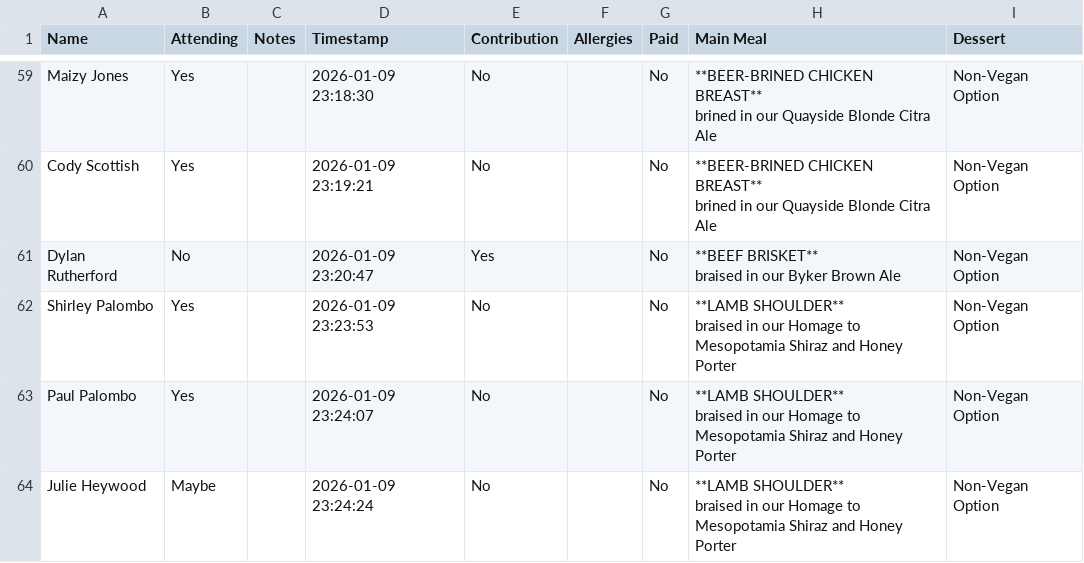
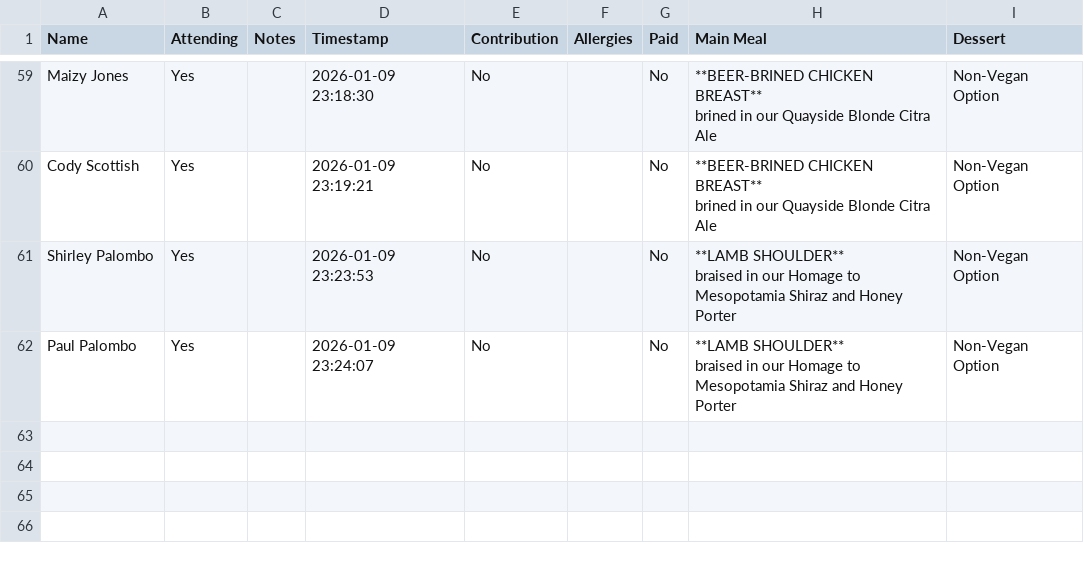
Before and after one commit to oliveplums/Invite, a CSV file: rsvp_data.csv, drawn as a sheet; only a part is shown, gaps mark what is left out; ↵ is a line break in a cell; the diff names each change by its address in the sheet, - before the commit and + after, or states it on an @@ line.

Commit message:
rsvp_data.csv

```diff
--- a/rsvp_data.csv
+++ b/rsvp_data.csv
-row 61: Dylan Rutherford | No |  | 2026-01-09 23:20:47 | Yes |  | No | **BEEF BRISKET** ↵ braised in our Byker Brown Ale | Non-Vegan Option
-row 64: Julie Heywood | Maybe |  | 2026-01-09 23:24:24 | No |  | No | **LAMB SHOULDER** ↵ braised in our Homage to Mesopotamia Shiraz and Honey Porter | Non-Vegan Option
```
